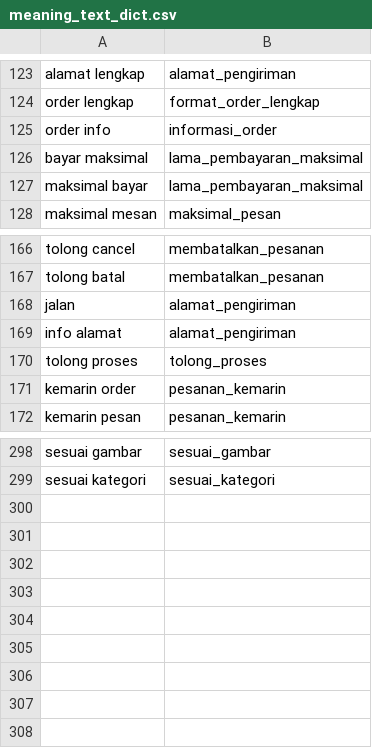
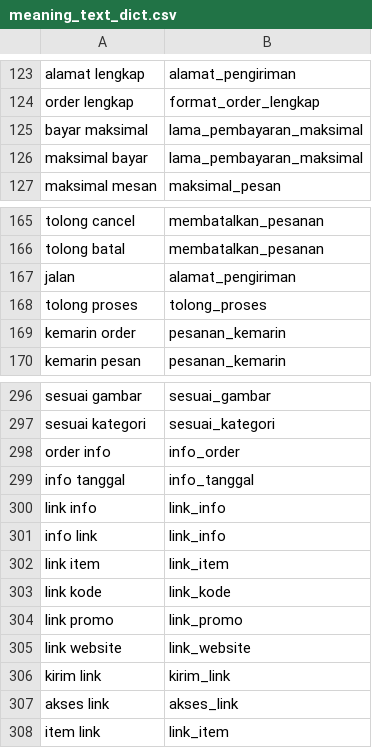
Before and after one commit to wisnukurniawan/topic-modeling-chat-message, a CSV file: resource/meaning_text_dict.csv, drawn as a sheet; only a part is shown, gaps mark what is left out.

Commit message:
Update data set

```diff
--- a/resource/meaning_text_dict.csv
+++ b/resource/meaning_text_dict.csv
@@ -124,3 +124,2 @@ alamat lengkap,alamat_pengiriman
 order lengkap,format_order_lengkap
-order info,informasi_order
 bayar maksimal,lama_pembayaran_maksimal
@@ -168,3 +167,2 @@ tolong batal,membatalkan_pesanan
 jalan,alamat_pengiriman
-info alamat,alamat_pengiriman
 tolong proses,tolong_proses
@@ -299 +297,12 @@ sesuai gambar,sesuai_gambar
 sesuai kategori,sesuai_kategori
+order info,info_order
+info tanggal,info_tanggal
+link info,link_info
+info link,link_info
+link item,link_item
+link kode,link_kode
+link promo,link_promo
+link website,link_website
+kirim link,kirim_link
+akses link,akses_link
+item link,link_item
```
Also changed, not shown: resource/slang_word_list.csv, 1 other file.
